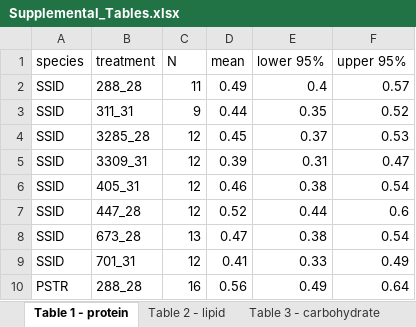
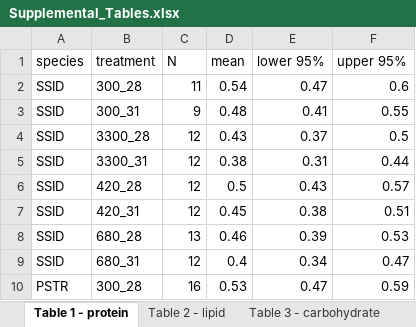
Before and after one commit to seabove7/Bove_CoralPhysiology, an Excel workbook: Data/Supplemental/Supplemental_Tables.xlsx, sheet Table 1 - protein, drawn as a sheet; only a part is shown; values as stored, in another font and other column widths than the file's, no borders; removed rows and columns are numbered as before the commit, all else as after; the diff covers the shown part only; the diff names each change by its address in the sheet, - before the commit and + after, or states it on an @@ line.

```diff
--- a/Data/Supplemental/Supplemental_Tables.xlsx (sheet Table 1 - protein)
+++ b/Data/Supplemental/Supplemental_Tables.xlsx (sheet Table 1 - protein)
-B2 (treatment): 288_28
+B2 (treatment): 300_28
-D2 (mean): 0.49
+D2 (mean): 0.54
-E2 (lower 95%): 0.4
+E2 (lower 95%): 0.47
-F2 (upper 95%): 0.57
+F2 (upper 95%): 0.6
-B3 (treatment): 311_31
+B3 (treatment): 300_31
-D3 (mean): 0.44
+D3 (mean): 0.48
-E3 (lower 95%): 0.35
+E3 (lower 95%): 0.41
-F3 (upper 95%): 0.52
+F3 (upper 95%): 0.55
-B4 (treatment): 3285_28
+B4 (treatment): 3300_28
-D4 (mean): 0.45
+D4 (mean): 0.43
-F4 (upper 95%): 0.53
+F4 (upper 95%): 0.5
-B5 (treatment): 3309_31
+B5 (treatment): 3300_31
-D5 (mean): 0.39
+D5 (mean): 0.38
-F5 (upper 95%): 0.47
+F5 (upper 95%): 0.44
+row 6: SSID | 420_28 | 12 | 0.5 | 0.43 | 0.57
-B7 (treatment): 405_31
+B7 (treatment): 420_31
-D7 (mean): 0.46
+D7 (mean): 0.45
-F7 (upper 95%): 0.54
+F7 (upper 95%): 0.51
-row 7: SSID | 447_28 | 12 | 0.52 | 0.44 | 0.6
-B8 (treatment): 673_28
+B8 (treatment): 680_28
-D8 (mean): 0.47
+D8 (mean): 0.46
-E8 (lower 95%): 0.38
+E8 (lower 95%): 0.39
-F8 (upper 95%): 0.54
+F8 (upper 95%): 0.53
-B9 (treatment): 701_31
+B9 (treatment): 680_31
-D9 (mean): 0.41
+D9 (mean): 0.4
-E9 (lower 95%): 0.33
+E9 (lower 95%): 0.34
-F9 (upper 95%): 0.49
+F9 (upper 95%): 0.47
-B10 (treatment): 288_28
+B10 (treatment): 300_28
-D10 (mean): 0.56
+D10 (mean): 0.53
-E10 (lower 95%): 0.49
+E10 (lower 95%): 0.47
-F10 (upper 95%): 0.64
+F10 (upper 95%): 0.59
```
Also changed, not shown: 2 added rows, 2 removed rows and 45 edited cells elsewhere in this sheet, sheet Table 5 - chlorophyll, sheet Table 2 - lipid, sheet Table 6 - total host, sheet Table 3 - carbohydrate, sheet Table 4 - density, 16 other files.
